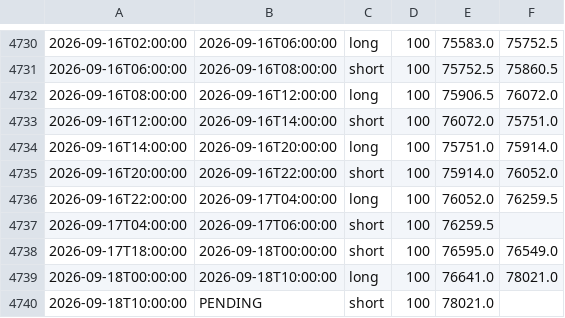
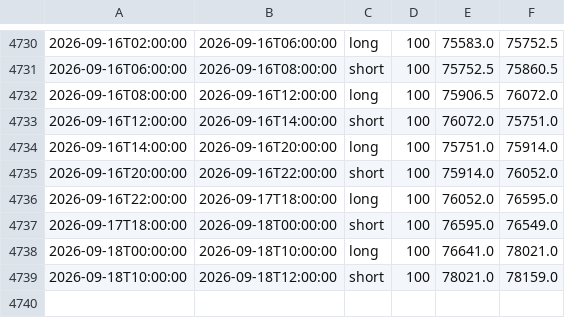
Before and after one commit to anildalabanjan933/crypto_tradingsystem, a CSV file: logs/signals_s4.csv, drawn as a sheet; only a part is shown, gaps mark what is left out.

```diff
--- a/logs/signals_s4.csv
+++ b/logs/signals_s4.csv
@@ -4735,6 +4735,5 @@
 2026-09-16T20:00:00,2026-09-16T22:00:00,short,100,75914.0,76052.0
-2026-09-16T22:00:00,2026-09-17T04:00:00,long,100,76052.0,76259.5
-2026-09-17T04:00:00,2026-09-17T06:00:00,short,100,76259.5,
+2026-09-16T22:00:00,2026-09-17T18:00:00,long,100,76052.0,76595.0
 2026-09-17T18:00:00,2026-09-18T00:00:00,short,100,76595.0,76549.0
 2026-09-18T00:00:00,2026-09-18T10:00:00,long,100,76641.0,78021.0
-2026-09-18T10:00:00,PENDING,short,100,78021.0,
+2026-09-18T10:00:00,2026-09-18T12:00:00,short,100,78021.0,78159.0
```
Also changed, not shown: 1 other file.
